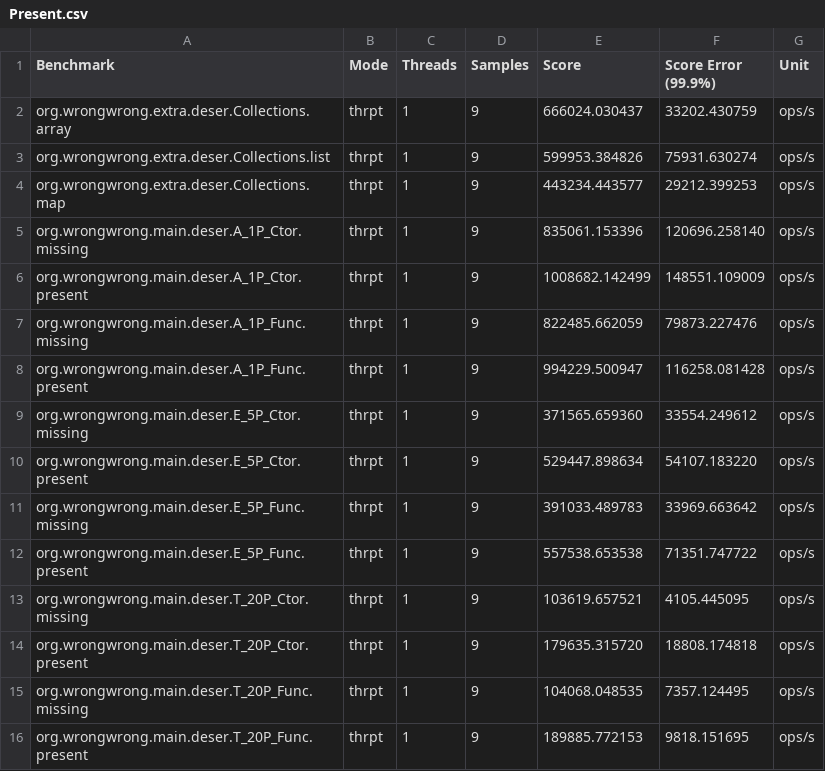
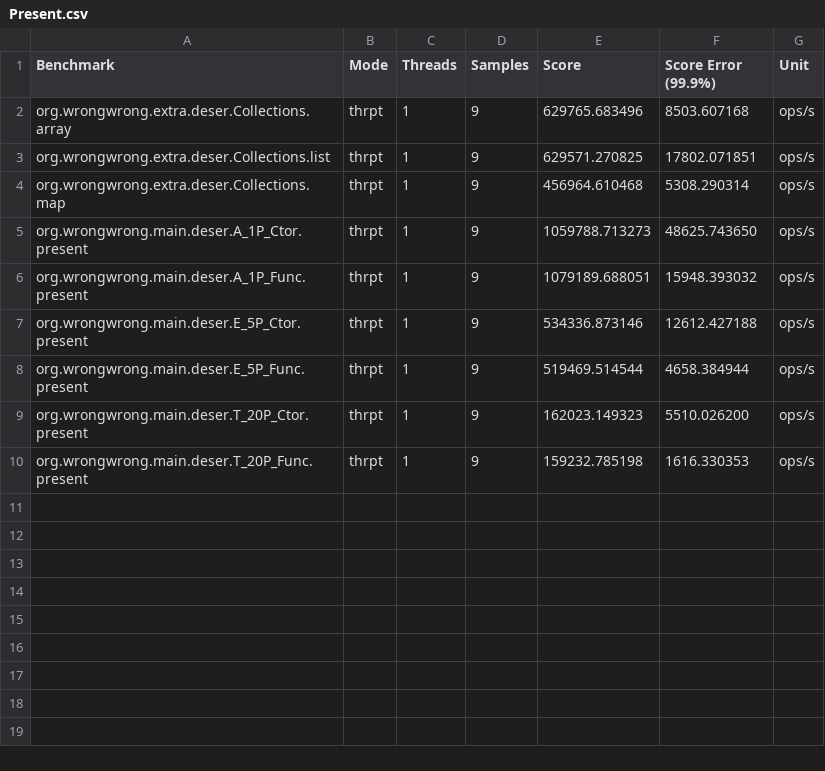
Before and after one commit to ProjectMapK/kogera-benchmark, a CSV file: ci-reports/StrictNullChecksKogera-thrpt/Present.csv, drawn as a sheet.

```diff
--- a/ci-reports/StrictNullChecksKogera-thrpt/Present.csv
+++ b/ci-reports/StrictNullChecksKogera-thrpt/Present.csv
@@ -1,16 +1,10 @@
 "Benchmark","Mode","Threads","Samples","Score","Score Error (99.9%)","Unit"
-"org.wrongwrong.extra.deser.Collections.array","thrpt",1,9,666024.030437,33202.430759,"ops/s"
-"org.wrongwrong.extra.deser.Collections.list","thrpt",1,9,599953.384826,75931.630274,"ops/s"
-"org.wrongwrong.extra.deser.Collections.map","thrpt",1,9,443234.443577,29212.399253,"ops/s"
-"org.wrongwrong.main.deser.A_1P_Ctor.missing","thrpt",1,9,835061.153396,120696.258140,"ops/s"
-"org.wrongwrong.main.deser.A_1P_Ctor.present","thrpt",1,9,1008682.142499,148551.109009,"ops/s"
-"org.wrongwrong.main.deser.A_1P_Func.missing","thrpt",1,9,822485.662059,79873.227476,"ops/s"
-"org.wrongwrong.main.deser.A_1P_Func.present","thrpt",1,9,994229.500947,116258.081428,"ops/s"
-"org.wrongwrong.main.deser.E_5P_Ctor.missing","thrpt",1,9,371565.659360,33554.249612,"ops/s"
-"org.wrongwrong.main.deser.E_5P_Ctor.present","thrpt",1,9,529447.898634,54107.183220,"ops/s"
-"org.wrongwrong.main.deser.E_5P_Func.missing","thrpt",1,9,391033.489783,33969.663642,"ops/s"
-"org.wrongwrong.main.deser.E_5P_Func.present","thrpt",1,9,557538.653538,71351.747722,"ops/s"
-"org.wrongwrong.main.deser.T_20P_Ctor.missing","thrpt",1,9,103619.657521,4105.445095,"ops/s"
-"org.wrongwrong.main.deser.T_20P_Ctor.present","thrpt",1,9,179635.315720,18808.174818,"ops/s"
-"org.wrongwrong.main.deser.T_20P_Func.missing","thrpt",1,9,104068.048535,7357.124495,"ops/s"
-"org.wrongwrong.main.deser.T_20P_Func.present","thrpt",1,9,189885.772153,9818.151695,"ops/s"
+"org.wrongwrong.extra.deser.Collections.array","thrpt",1,9,629765.683496,8503.607168,"ops/s"
+"org.wrongwrong.extra.deser.Collections.list","thrpt",1,9,629571.270825,17802.071851,"ops/s"
+"org.wrongwrong.extra.deser.Collections.map","thrpt",1,9,456964.610468,5308.290314,"ops/s"
+"org.wrongwrong.main.deser.A_1P_Ctor.present","thrpt",1,9,1059788.713273,48625.743650,"ops/s"
+"org.wrongwrong.main.deser.A_1P_Func.present","thrpt",1,9,1079189.688051,15948.393032,"ops/s"
+"org.wrongwrong.main.deser.E_5P_Ctor.present","thrpt",1,9,534336.873146,12612.427188,"ops/s"
+"org.wrongwrong.main.deser.E_5P_Func.present","thrpt",1,9,519469.514544,4658.384944,"ops/s"
+"org.wrongwrong.main.deser.T_20P_Ctor.present","thrpt",1,9,162023.149323,5510.026200,"ops/s"
+"org.wrongwrong.main.deser.T_20P_Func.present","thrpt",1,9,159232.785198,1616.330353,"ops/s"
```
Also changed, not shown: ci-reports/StrictNullChecksKogera-ss/Conventional.csv, ci-reports/StrictNullChecksKogera-ss/Present.csv, 21 other files.
